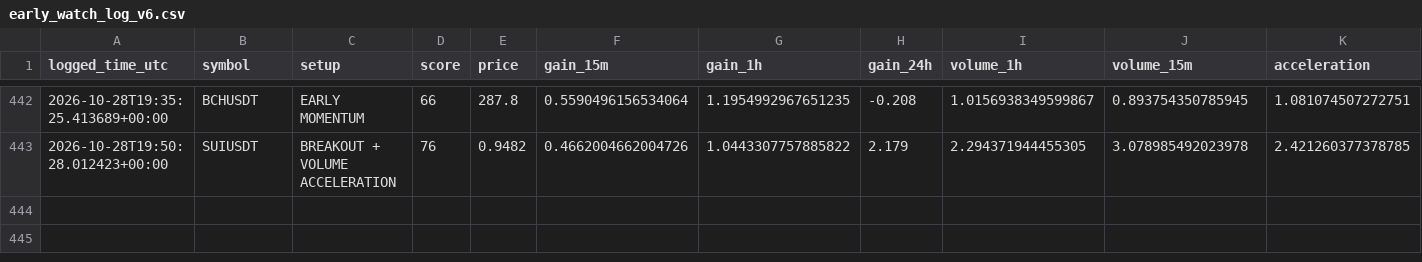
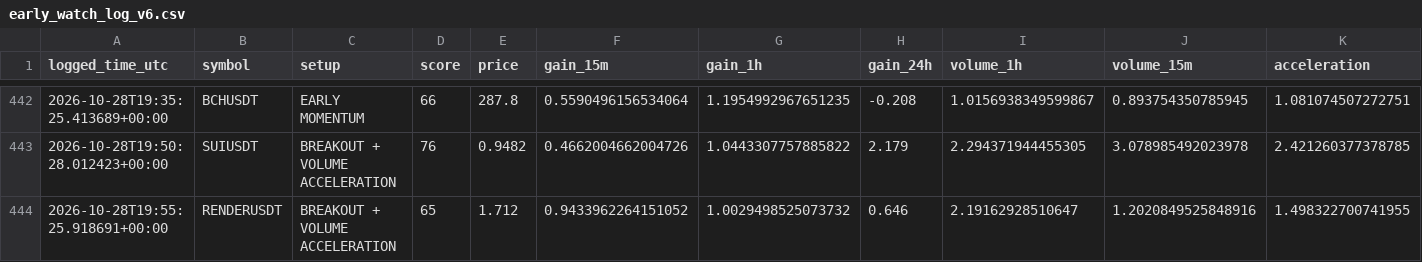
Before and after one commit to solom20232007/v6, a CSV file: early_watch_log_v6.csv, drawn as a sheet; only a part is shown, gaps mark what is left out; rows hold the shown columns only; the diff names each change by its address in the sheet, - before the commit and + after, or states it on an @@ line.

```diff
--- a/early_watch_log_v6.csv
+++ b/early_watch_log_v6.csv
+row 444: 2026-10-28T19:55:25.918691+00:00 | RENDERUSDT | BREAKOUT + VOLUME ACCELERATION | 65 | 1.712 | 0.9433962264151052 | 1.0029498525073732 | 0.646 | 2.19162928510647 | 1.2020849525848916 | 1.498322700741955
```
Also changed, not shown: early_scan_diagnostics_v6.csv, 1 other file.
